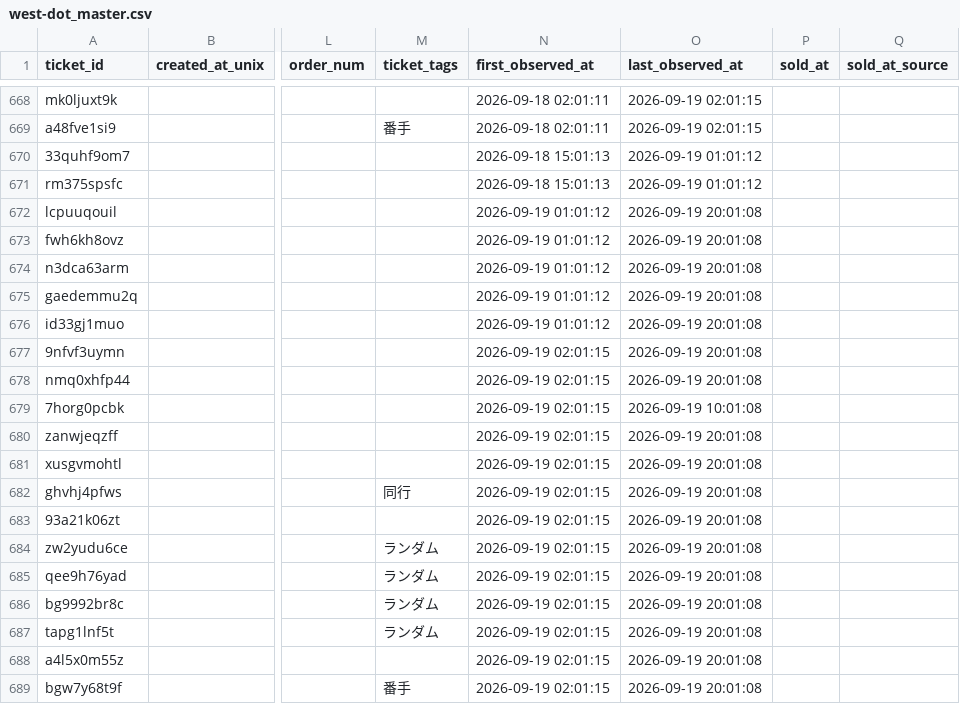
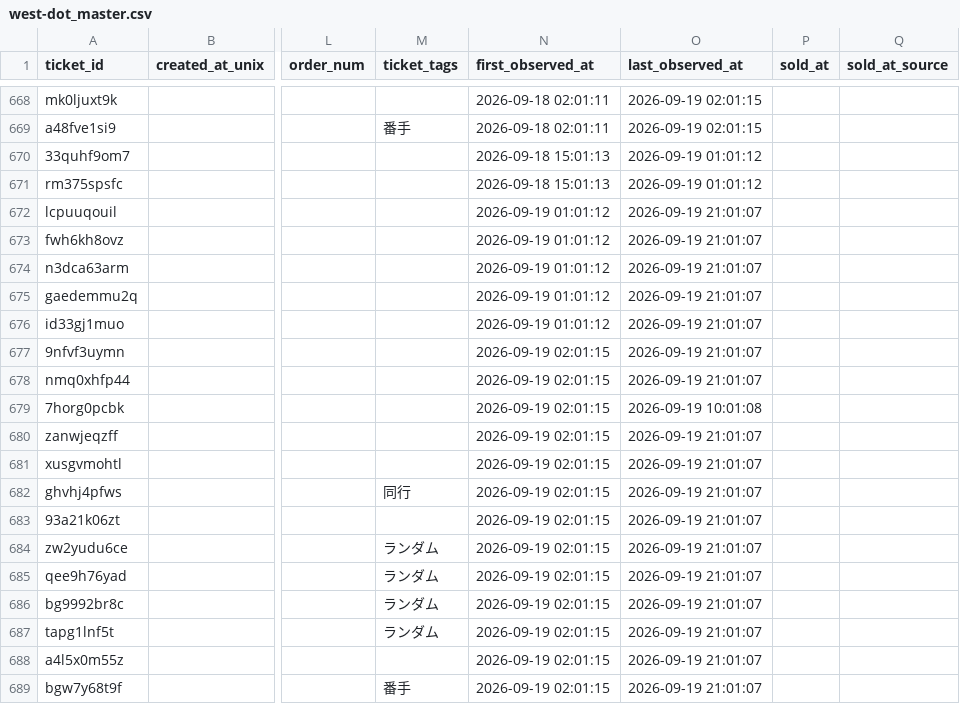
Before and after one commit to hiro8-0215/tiketen_scraper, a CSV file: data/west-dot_master.csv, drawn as a sheet; only a part is shown, gaps mark what is left out; the diff names each change by its address in the sheet, - before the commit and + after, or states it on an @@ line.

```diff
--- a/data/west-dot_master.csv
+++ b/data/west-dot_master.csv
-O672:O678 (last_observed_at): 2026-09-19 20:01:08
+O672:O678 (last_observed_at): 2026-09-19 21:01:07
-O680:O689 (last_observed_at): 2026-09-19 20:01:08
+O680:O689 (last_observed_at): 2026-09-19 21:01:07
```
Also changed, not shown: data/hey-say-jump_master.csv, 2 other files.
